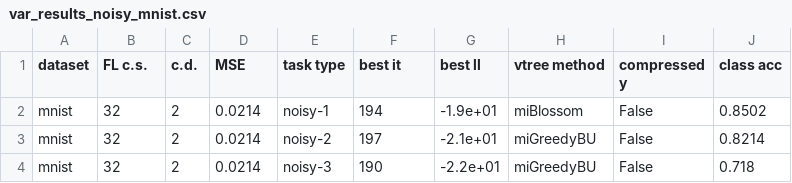
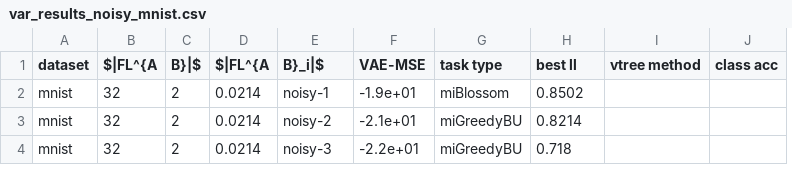
Before and after one commit to anton-musrevinu/logical_interpretation_of_autoencoders, a CSV file: output/var_results_noisy_mnist.csv, drawn as a sheet; removed rows and columns are numbered as before the commit, all else as after; the diff names each change by its address in the sheet, - before the commit and + after, or states it on an @@ line.

```diff
--- a/output/var_results_noisy_mnist.csv
+++ b/output/var_results_noisy_mnist.csv
+column G (task type), rows 2-4: miBlossom | miGreedyBU | miGreedyBU
-column I (compressed y), rows 2-4: all False
-B1: FL c.s.
+B1: $|FL^{A
-C1: c.d.
+C1: B}|$
-D1: MSE
+D1: $|FL^{A
-E1: task type
+E1: B}_i|$
-F1: best it
+F1: VAE-MSE
-F2 (VAE-MSE): 194
+F2 (VAE-MSE): -1.9e+01
-H2 (best ll): -1.9e+01
+H2 (best ll): 0.8502
-I2 (vtree method): miBlossom
+I2 (vtree method): (empty)
-J2 (class acc): 0.8502
+J2 (class acc): (empty)
-F3 (VAE-MSE): 197
+F3 (VAE-MSE): -2.1e+01
-H3 (best ll): -2.1e+01
+H3 (best ll): 0.8214
-I3:I4 (vtree method): miGreedyBU
+I3:I4 (vtree method): (empty)
-J3 (class acc): 0.8214
+J3 (class acc): (empty)
-F4 (VAE-MSE): 190
+F4 (VAE-MSE): -2.2e+01
-H4 (best ll): -2.2e+01
+H4 (best ll): 0.718
-J4 (class acc): 0.718
+J4 (class acc): (empty)
```
Also changed, not shown: output/var_results_classification_emnist.csv, output/var_results_classification_fashion.csv, 12 other files.
